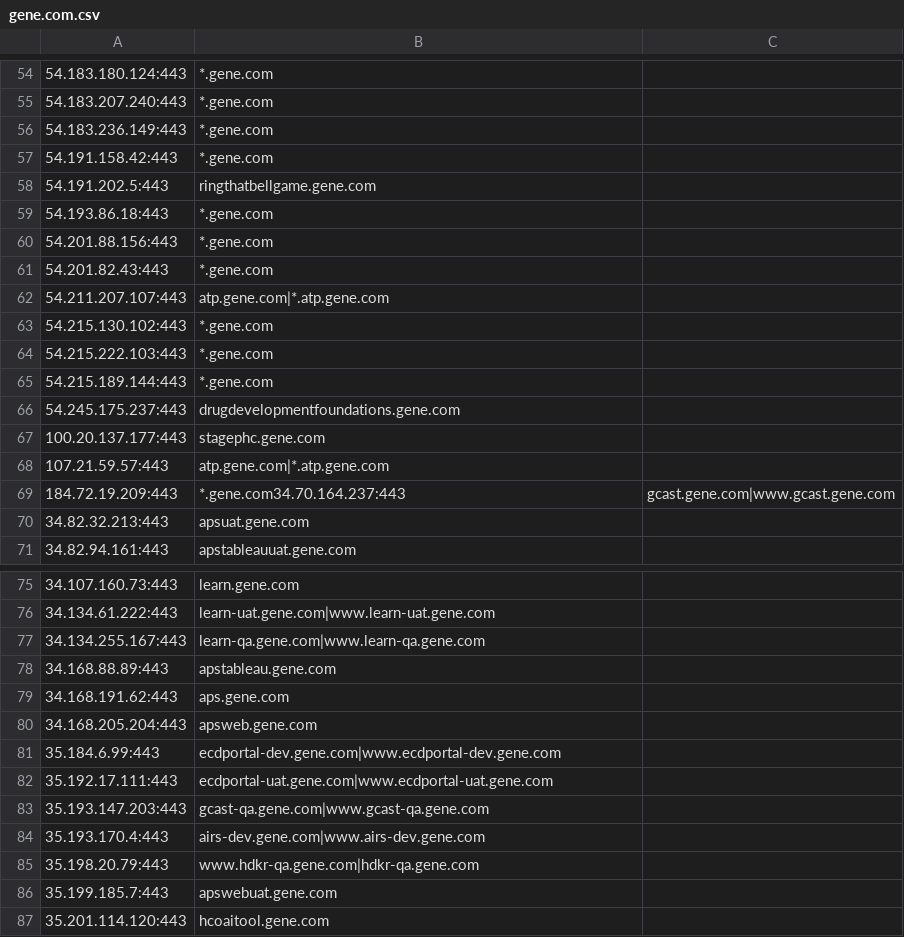
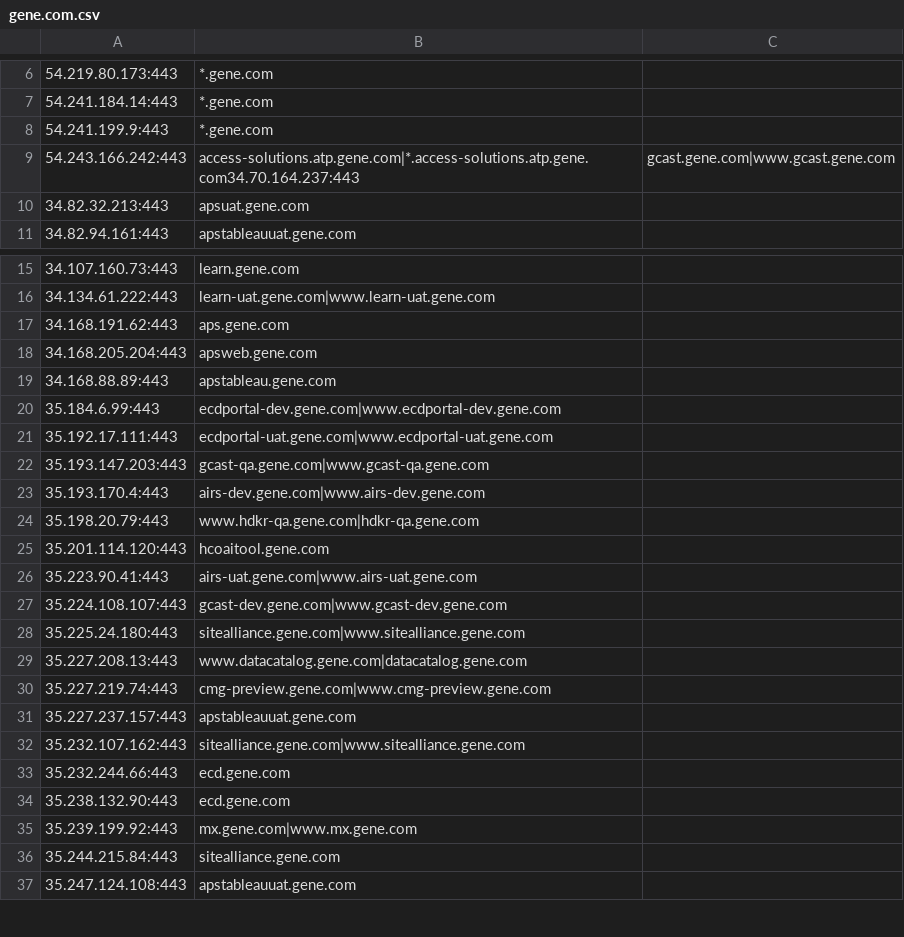
Before and after one commit to samueleng/cloud_data, a CSV file: outputs/kaeferjaeger/gene.com.csv, drawn as a sheet; only a part is shown, gaps mark what is left out; the shorter side is filled out with more unchanged rows; removed rows and columns are numbered as before the commit, all else as after; the diff covers the shown part only; the diff names each change by its address in the sheet, - before the commit and + after, or states it on an @@ line.

```diff
--- a/outputs/kaeferjaeger/gene.com.csv
+++ b/outputs/kaeferjaeger/gene.com.csv
-A6: 54.183.180.124:443
+A6: 54.219.80.173:443
-row 55: 54.183.207.240:443 | *.gene.com
-row 56: 54.183.236.149:443 | *.gene.com
-A7: 54.191.158.42:443
+A7: 54.241.184.14:443
-row 58: 54.191.202.5:443 | ringthatbellgame.gene.com
-row 59: 54.193.86.18:443 | *.gene.com
-row 60: 54.201.88.156:443 | *.gene.com
-row 61: 54.201.82.43:443 | *.gene.com
-row 62: 54.211.207.107:443 | atp.gene.com|*.atp.gene.com
-row 63: 54.215.130.102:443 | *.gene.com
-row 64: 54.215.222.103:443 | *.gene.com
-A8: 54.215.189.144:443
+A8: 54.241.199.9:443
-row 66: 54.245.175.237:443 | drugdevelopmentfoundations.gene.com
-row 67: 100.20.137.177:443 | stagephc.gene.com
-row 68: 107.21.59.57:443 | atp.gene.com|*.atp.gene.com
-row 69: 184.72.19.209:443 | *.gene.com34.70.164.237:443 | gcast.gene.com|www.gcast.gene.com
+row 9: 54.243.166.242:443 | access-solutions.atp.gene.com|*.access-solutions.atp.gene.com34.70.164.237:443 | gcast.gene.com|www.gcast.gene.com
-row 77: 34.134.255.167:443 | learn-qa.gene.com|www.learn-qa.gene.com
@@ row 78 moved to row 19: 34.168.88.89:443 @@
-row 86: 35.199.185.7:443 | apswebuat.gene.com
```
Also changed, not shown: 1 added row, 49 removed rows and 3 edited cells elsewhere in this file, outputs/kaeferjaeger/roche-diagnostics.cn.csv, 1 other file.
